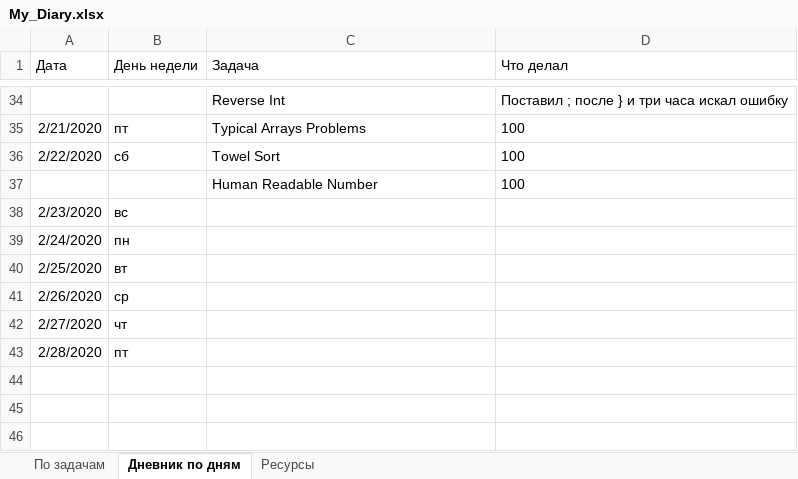
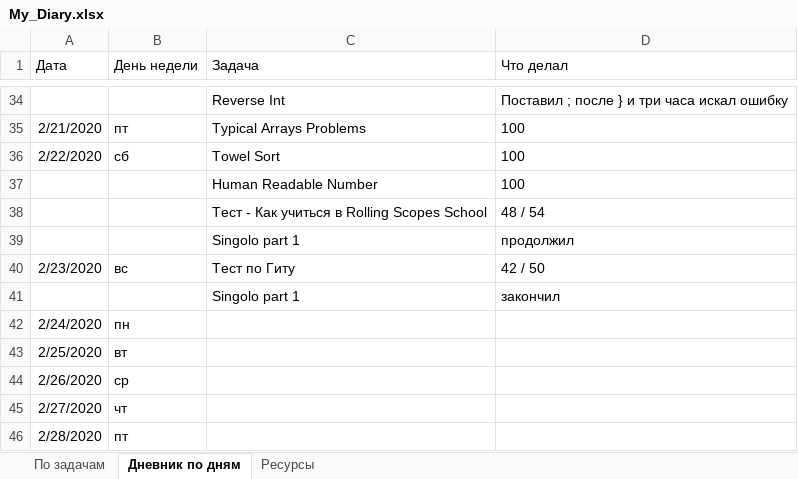
Before and after one commit to AndreiMedvedevSaratov/My_Learning_Diary, an Excel workbook: My_Diary.xlsx, sheet Дневник по дням, drawn as a sheet; only a part is shown, gaps mark what is left out; values as stored, in another font and other column widths than the file's, no borders; addresses are those after the commit; the diff names each change by its address in the sheet, - before the commit and + after, or states it on an @@ line.

```diff
--- a/My_Diary.xlsx (sheet Дневник по дням)
+++ b/My_Diary.xlsx (sheet Дневник по дням)
+row 38:  |  | Тест - Как учиться в Rolling Scopes School | 48 / 54
+row 39:  |  | Singolo part 1 | продолжил
-C40 (Задача): (empty)
+C40 (Задача): Тест по Гиту
-D40 (Что делал): (empty)
+D40 (Что делал): 42 / 50
+row 41:  |  | Singolo part 1 | закончил
```
Also changed, not shown: sheet По задачам, sheet Ресурсы.
